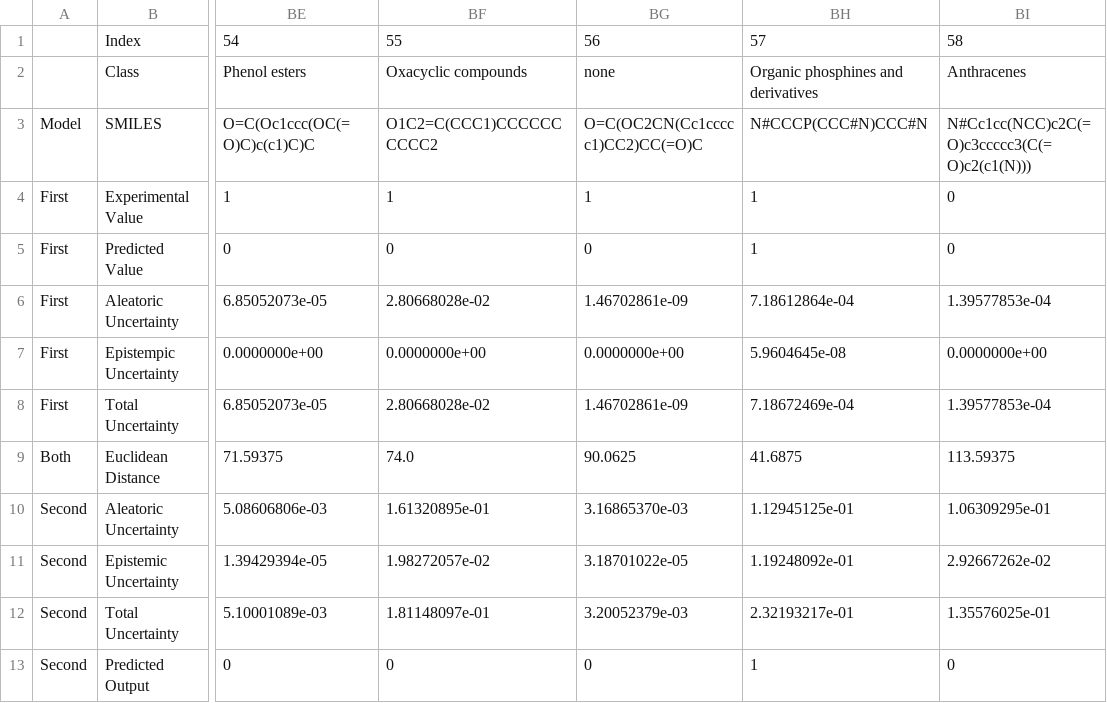
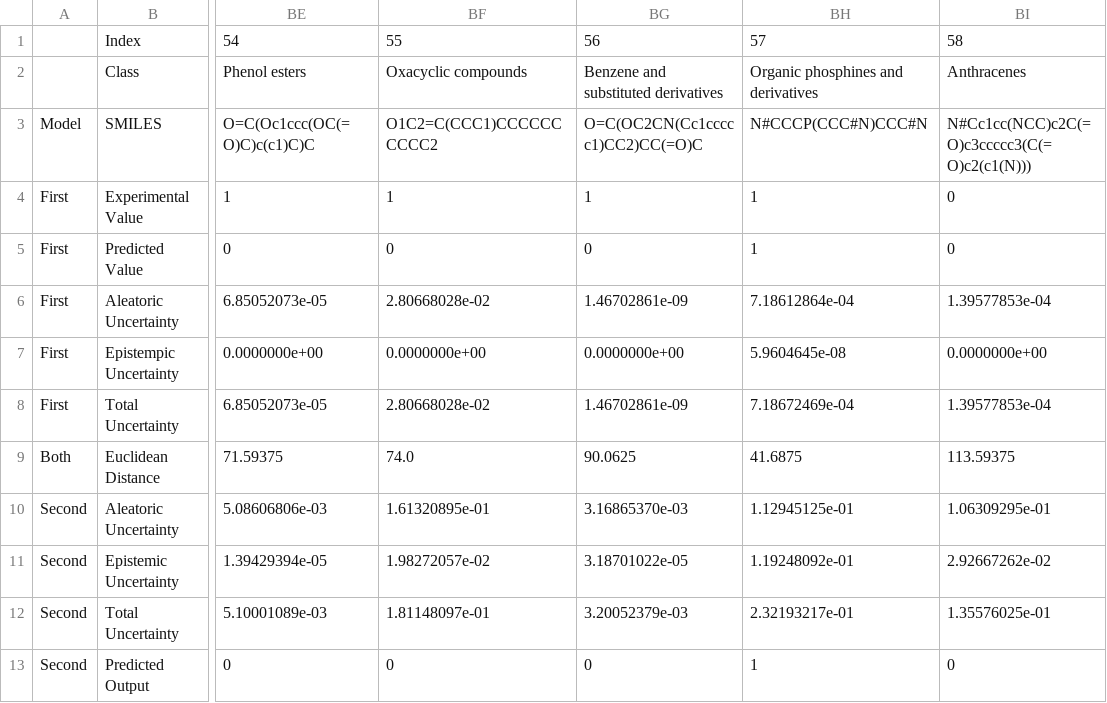
Before and after one commit to zaczaczac5/GCNN_Bayesian, a CSV file: randwrongclass.csv, drawn as a sheet; only a part is shown, gaps mark what is left out; the diff names each change by its address in the sheet, - before the commit and + after, or states it on an @@ line.

Commit message:
Update randwrongclass.csv

```diff
--- a/randwrongclass.csv
+++ b/randwrongclass.csv
-BG2: none
+BG2: Benzene and substituted derivatives
```
